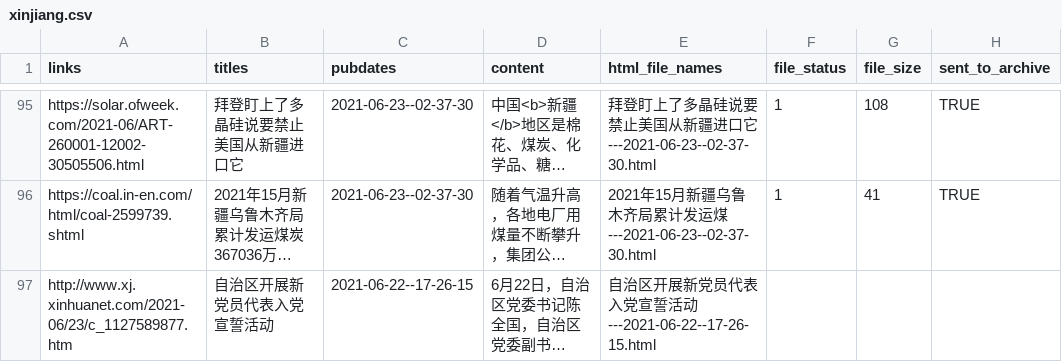
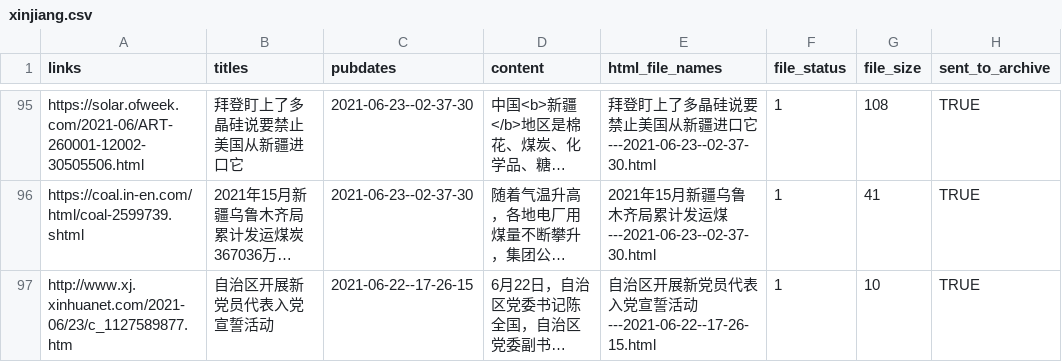
Before and after one commit to mpr1255/xinjiang_alerts, a CSV file: data/xinjiang.csv, drawn as a sheet; only a part is shown, gaps mark what is left out; long unchanged cells end in …; the diff names each change by its address in the sheet, - before the commit and + after, or states it on an @@ line.

```diff
--- a/data/xinjiang.csv
+++ b/data/xinjiang.csv
-F97 (file_status): (empty)
+F97 (file_status): 1
-G97 (file_size): (empty)
+G97 (file_size): 10
-H97 (sent_to_archive): (empty)
+H97 (sent_to_archive): TRUE
```
Also changed, not shown: 1 other file.
